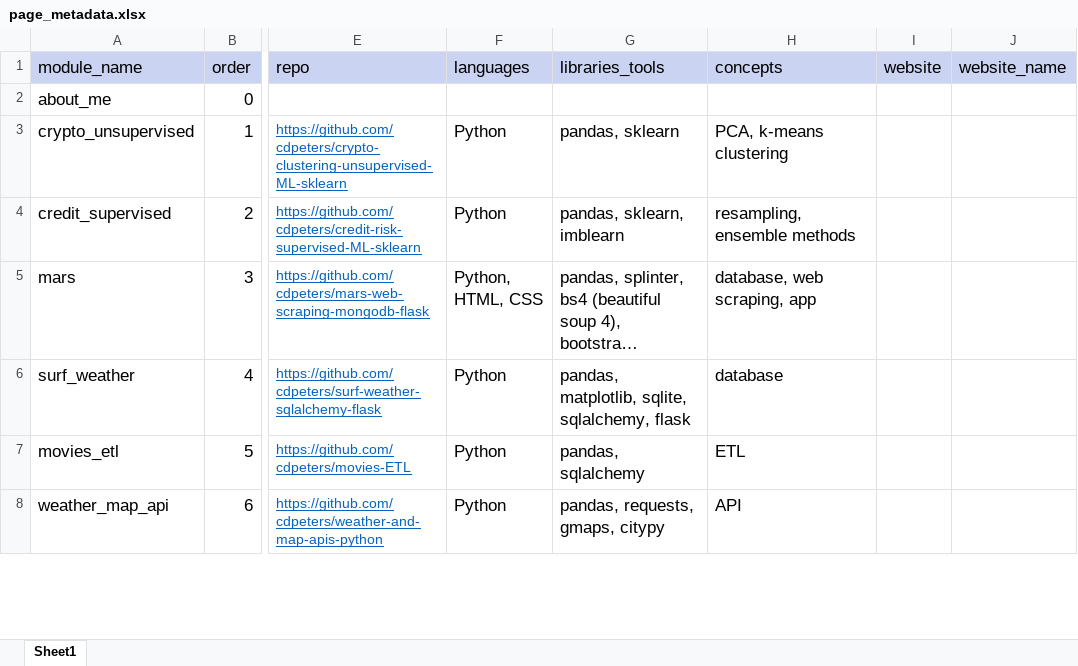
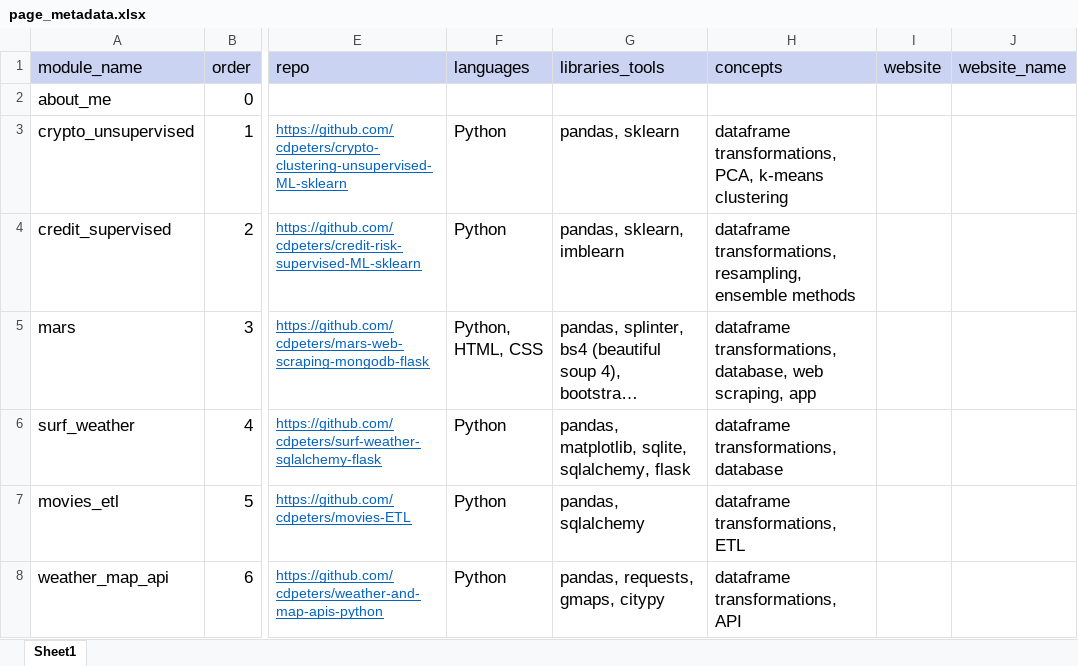
Before and after one commit to cdpeters/portfolio-website, an Excel workbook: data/page_metadata.xlsx, sheet Sheet1, drawn as a sheet; only a part is shown, gaps mark what is left out; long unchanged cells end in …; values as stored, in another font and other column widths than the file's, no borders; the diff covers the shown part only; the diff names each change by its address in the sheet, - before the commit and + after, or states it on an @@ line.

```diff
--- a/data/page_metadata.xlsx (sheet Sheet1)
+++ b/data/page_metadata.xlsx (sheet Sheet1)
-H3 (concepts): PCA, k-means clustering
+H3 (concepts): dataframe transformations, PCA, k-means clustering
-H4 (concepts): resampling, ensemble methods
+H4 (concepts): dataframe transformations, resampling, ensemble methods
-H5 (concepts): database, web scraping, app
+H5 (concepts): dataframe transformations, database, web scraping, app
-H6 (concepts): database
+H6 (concepts): dataframe transformations, database
-H7 (concepts): ETL
+H7 (concepts): dataframe transformations, ETL
-H8 (concepts): API
+H8 (concepts): dataframe transformations, API
```
Also changed, not shown: 3 added rows, 2 removed rows and 11 edited cells elsewhere in this sheet, formulas that keep their value, data/page_metadata_staging.xlsx.
